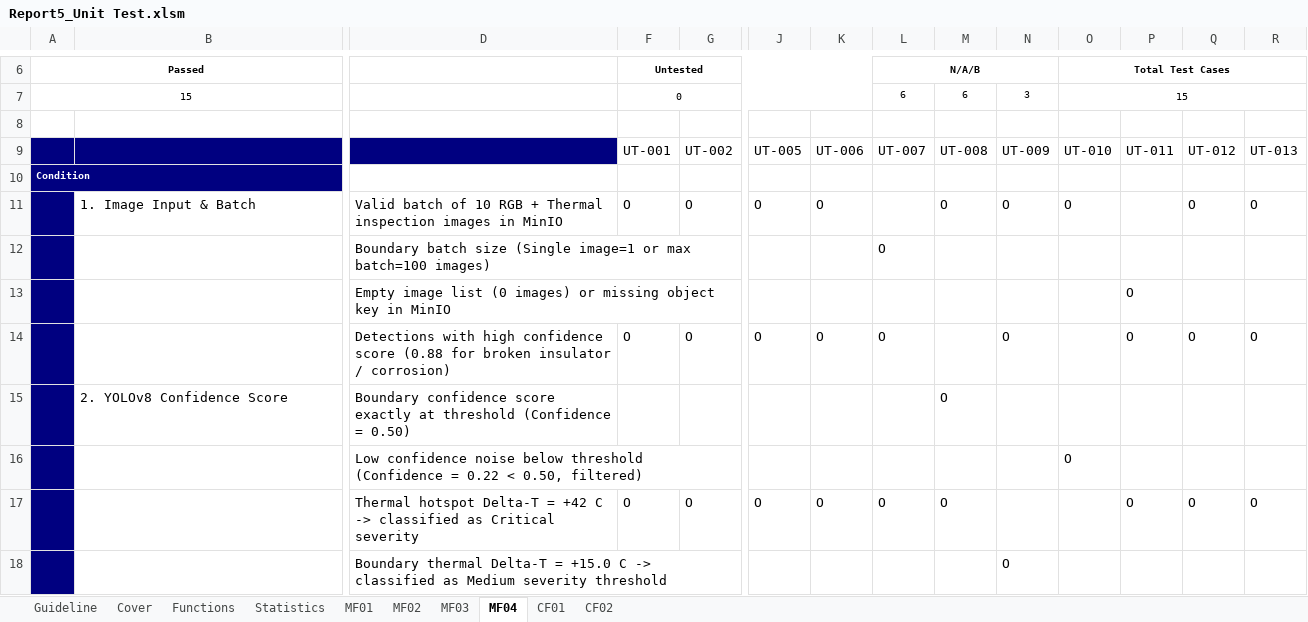
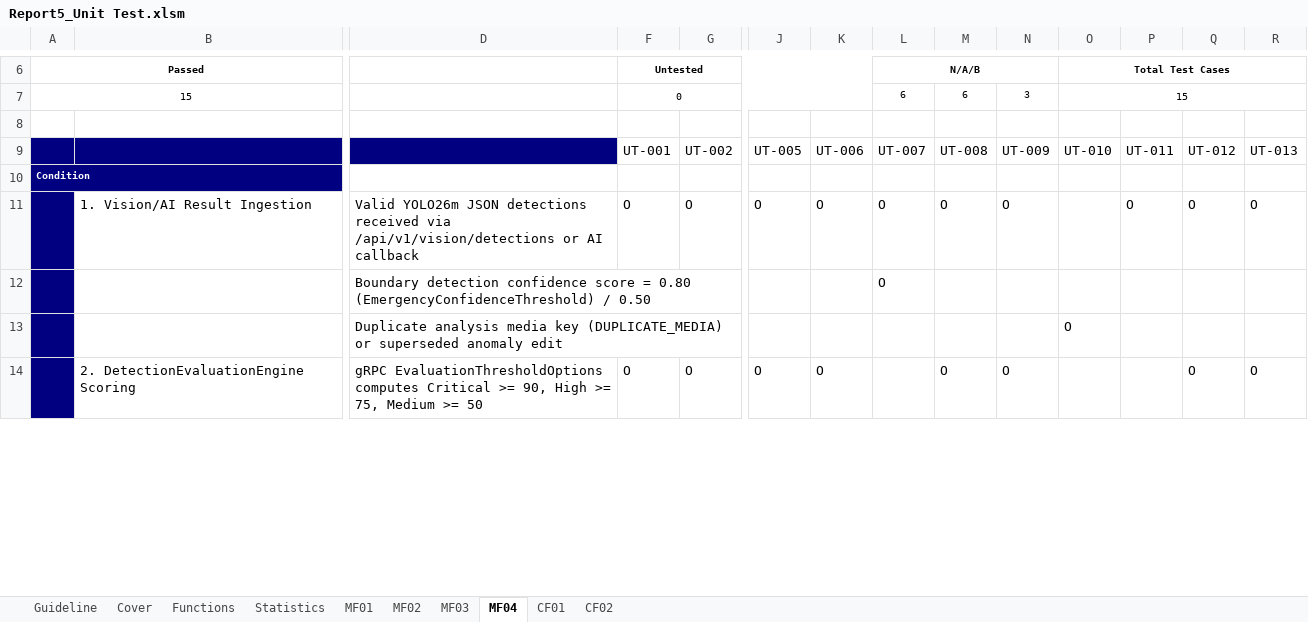
Before and after one commit to Eau-Claire/UavPms_Org, an Excel workbook: docs/reports/report5/Report5_Unit Test.xlsm, sheet MF04, drawn as a sheet; only a part is shown, gaps mark what is left out; values as stored, in another font and other column widths than the file's, no borders; removed rows and columns are numbered as before the commit, all else as after; rows hold the shown columns only; the diff covers the shown part only; the diff names each change by its address in the sheet, - before the commit and + after, or states it on an @@ line.

```diff
--- a/docs/reports/report5/Report5_Unit Test.xlsm (sheet MF04)
+++ b/docs/reports/report5/Report5_Unit Test.xlsm (sheet MF04)
-B11: 1. Image Input & Batch
+B11: 1. Vision/AI Result Ingestion
-D11: Valid batch of 10 RGB + Thermal inspection images in MinIO
+D11: Valid YOLO26m JSON detections received via /api/v1/vision/detections or AI callback
-L11: (empty)
+L11: O
-O11: O
+O11: (empty)
-P11: (empty)
+P11: O
-D12: Boundary batch size (Single image=1 or max batch=100 images)
+D12: Boundary detection confidence score = 0.80 (EmergencyConfidenceThreshold) / 0.50
-row 13:  |  | Empty image list (0 images) or missing object key in MinIO |  |  |  |  |  |  |  |  | O
-row 14:  |  | Detections with high confidence score (0.88 for broken insulator / corrosion) | O | O | O | O | O |  | O |  | O | O | O
-row 15:  | 2. YOLOv8 Confidence Score | Boundary confidence score exactly at threshold (Confidence = 0.50) |  |  |  |  |  | O
-D13: Low confidence noise below threshold (Confidence = 0.22 < 0.50, filtered)
+D13: Duplicate analysis media key (DUPLICATE_MEDIA) or superseded anomaly edit
-B14: (empty)
+B14: 2. DetectionEvaluationEngine Scoring
-D14: Thermal hotspot Delta-T = +42 C -> classified as Critical severity
+D14: gRPC EvaluationThresholdOptions computes Critical >= 90, High >= 75, Medium >= 50
-L14: O
+L14: (empty)
-N14: (empty)
+N14: O
-P14: O
+P14: (empty)
-row 18:  |  | Boundary thermal Delta-T = +15.0 C -> classified as Medium severity threshold |  |  |  |  |  |  | O
```
Also changed, not shown: 13 added rows, 9 removed rows and 32 edited cells elsewhere in this sheet, sheet MF03, sheet CF02, sheet MF02, sheet CF01, sheet MF01, sheet Cover, 2 more sheets, docs/reports/report5/Report5_Test Report.xlsm, 21 other files.
